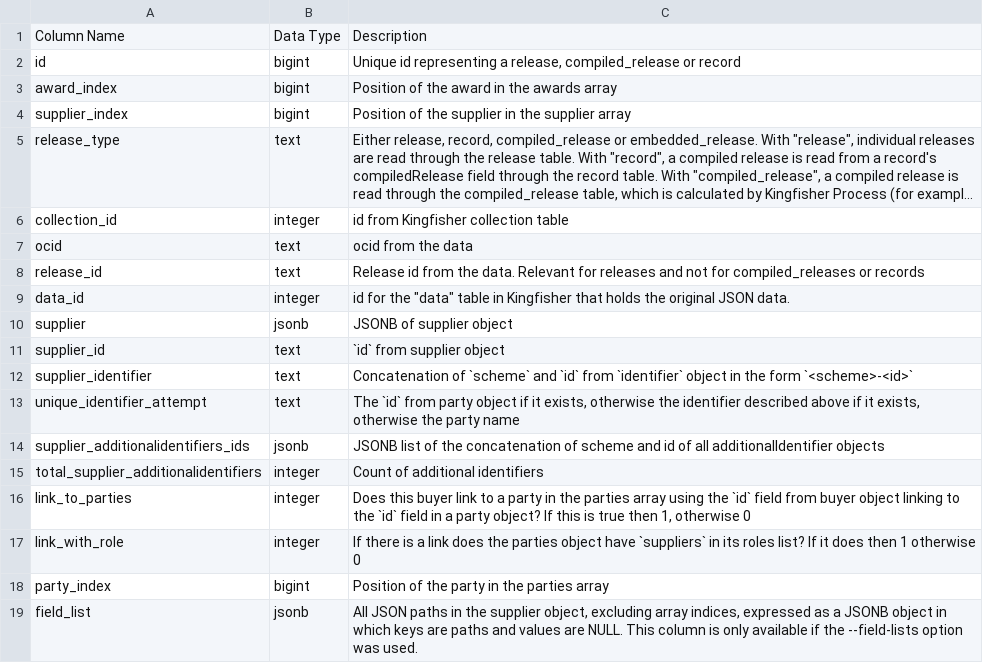
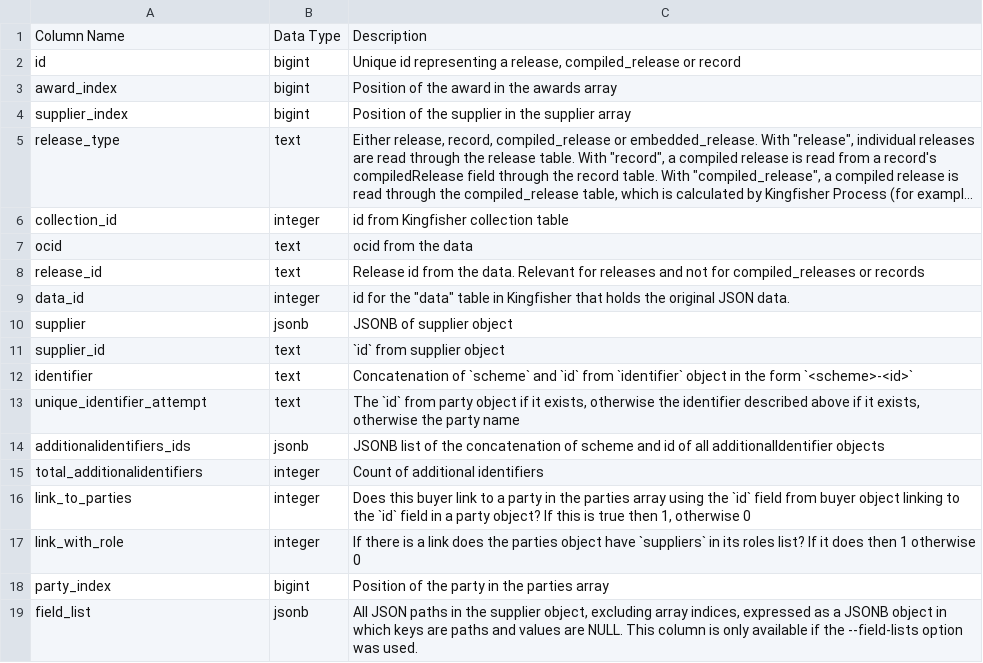
Before and after one commit to open-contracting/kingfisher-summarize, a CSV file: docs/definitions/award_suppliers_summary.csv, drawn as a sheet; long unchanged cells end in ….

```diff
--- a/docs/definitions/award_suppliers_summary.csv
+++ b/docs/definitions/award_suppliers_summary.csv
@@ -11,6 +11,6 @@ supplier,jsonb,JSONB of supplier object
 supplier_id,text,`id` from supplier object
-supplier_identifier,text,Concatenation of `scheme` and `id` from `identifier` object in the form `<scheme>-<id>`
+identifier,text,Concatenation of `scheme` and `id` from `identifier` object in the form `<scheme>-<id>`
 unique_identifier_attempt,text,"The `id` from party object if it exists, otherwise the identifier described above if it exists, otherwise the party name"
-supplier_additionalidentifiers_ids,jsonb,JSONB list of the concatenation of scheme and id of all additionalIdentifier objects
-total_supplier_additionalidentifiers,integer,Count of additional identifiers
+additionalidentifiers_ids,jsonb,JSONB list of the concatenation of scheme and id of all additionalIdentifier objects
+total_additionalidentifiers,integer,Count of additional identifiers
 link_to_parties,integer,"Does this buyer link to a party in the parties array using the `id` field from buyer object linking to the `id` field in a party object? If this is true then 1, otherwise 0"
```
Also changed, not shown: docs/definitions/parties_summary.csv, docs/definitions/parties_summary_no_data.csv, 8 other files.
